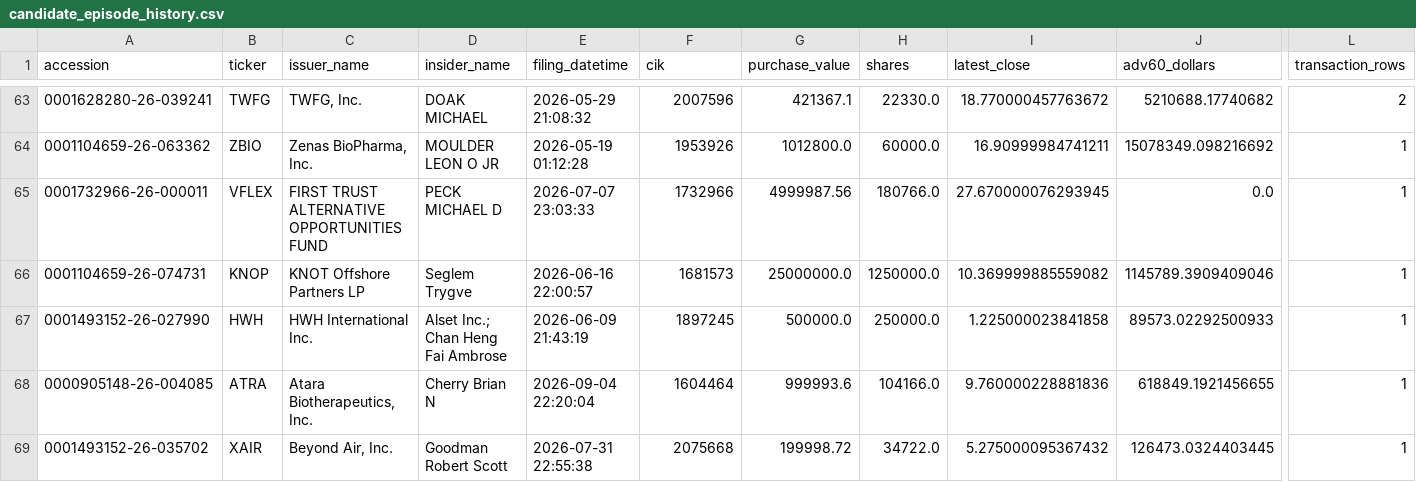
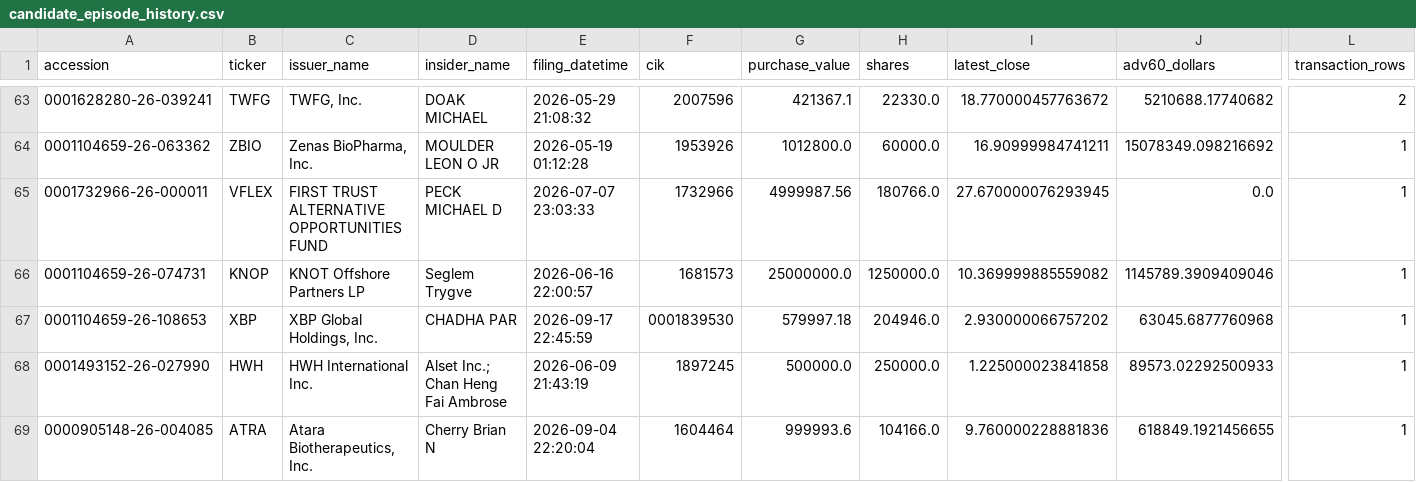
Before and after one commit to mrshu/openinsider-notifier, a CSV file: data/live/sec_daily/candidate_episode_history.csv, drawn as a sheet; only a part is shown, gaps mark what is left out; the shorter side is filled out with more unchanged rows; rows hold the shown columns only; the diff covers the shown part only; the diff names each change by its address in the sheet, - before the commit and + after, or states it on an @@ line.

```diff
--- a/data/live/sec_daily/candidate_episode_history.csv
+++ b/data/live/sec_daily/candidate_episode_history.csv
+row 67: 0001104659-26-108653 | XBP | XBP Global Holdings, Inc. | CHADHA PAR | 2026-09-17 22:45:59 | 0001839530 | 579997.18 | 204946.0 | 2.930000066757202 | 63045.6877760968 | 1
```
Also changed, not shown: 4 added rows and 10 edited cells elsewhere in this file, data/live/sec_daily/candidate_forward_returns.csv, data/live/sec_daily/filings_manifest_latest.csv, 14 other files.
